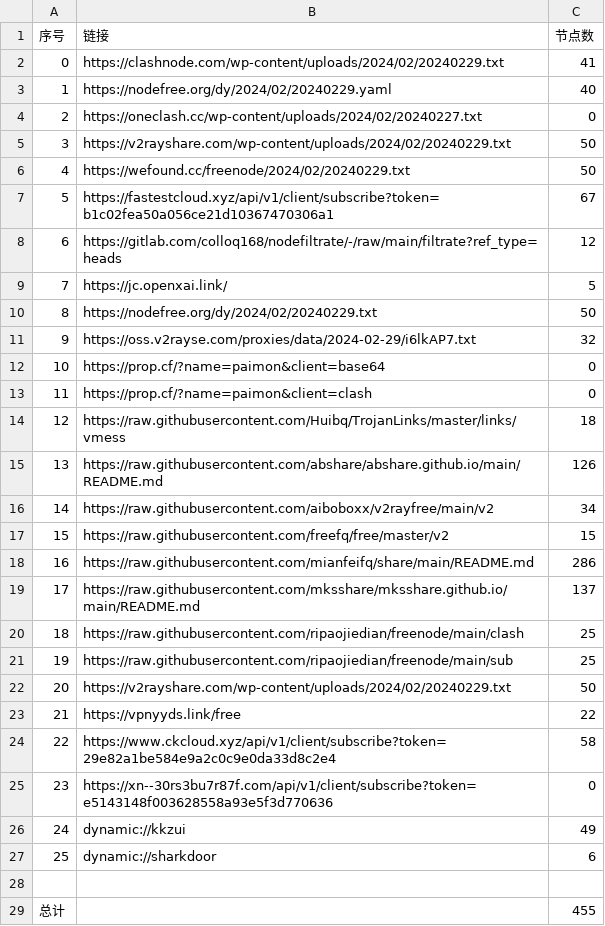
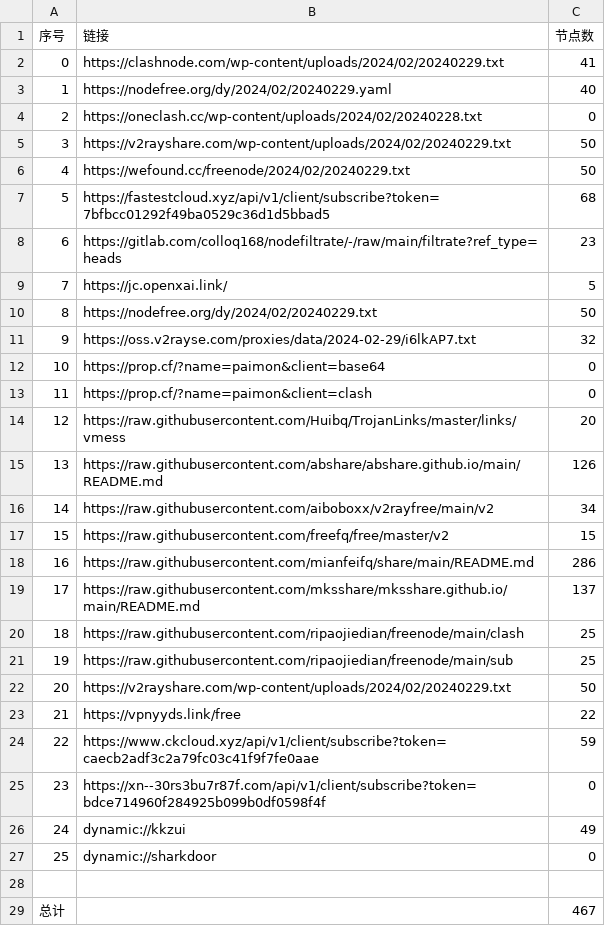
Before and after one commit to starsdream666/NoMoreWalls, a CSV file: list_result.csv, drawn as a sheet.

```diff
--- a/list_result.csv
+++ b/list_result.csv
@@ -3,7 +3,7 @@
 1,https://nodefree.org/dy/2024/02/20240229.yaml,40
-2,https://oneclash.cc/wp-content/uploads/2024/02/20240227.txt,0
+2,https://oneclash.cc/wp-content/uploads/2024/02/20240228.txt,0
 3,https://v2rayshare.com/wp-content/uploads/2024/02/20240229.txt,50
 4,https://wefound.cc/freenode/2024/02/20240229.txt,50
-5,https://fastestcloud.xyz/api/v1/client/subscribe?token=b1c02fea50a056ce21d10367470306a1,67
-6,https://gitlab.com/colloq168/nodefiltrate/-/raw/main/filtrate?ref_type=heads,12
+5,https://fastestcloud.xyz/api/v1/client/subscribe?token=7bfbcc01292f49ba0529c36d1d5bbad5,68
+6,https://gitlab.com/colloq168/nodefiltrate/-/raw/main/filtrate?ref_type=heads,23
 7,https://jc.openxai.link/,5
@@ -13,3 +13,3 @@
 11,https://prop.cf/?name=paimon&client=clash,0
-12,https://raw.githubusercontent.com/Huibq/TrojanLinks/master/links/vmess,18
+12,https://raw.githubusercontent.com/Huibq/TrojanLinks/master/links/vmess,20
 13,https://raw.githubusercontent.com/abshare/abshare.github.io/main/README.md,126
@@ -23,7 +23,7 @@
 21,https://vpnyyds.link/free,22
-22,https://www.ckcloud.xyz/api/v1/client/subscribe?token=29e82a1be584e9a2c0c9e0da33d8c2e4,58
-23,https://xn--30rs3bu7r87f.com/api/v1/client/subscribe?token=e5143148f003628558a93e5f3d770636,0
+22,https://www.ckcloud.xyz/api/v1/client/subscribe?token=caecb2adf3c2a79fc03c41f9f7fe0aae,59
+23,https://xn--30rs3bu7r87f.com/api/v1/client/subscribe?token=bdce714960f284925b099b0df0598f4f,0
 24,dynamic://kkzui,49
-25,dynamic://sharkdoor,6
+25,dynamic://sharkdoor,0
 
-总计,,455
+总计,,467
```
Also changed, not shown: 17 other files.
